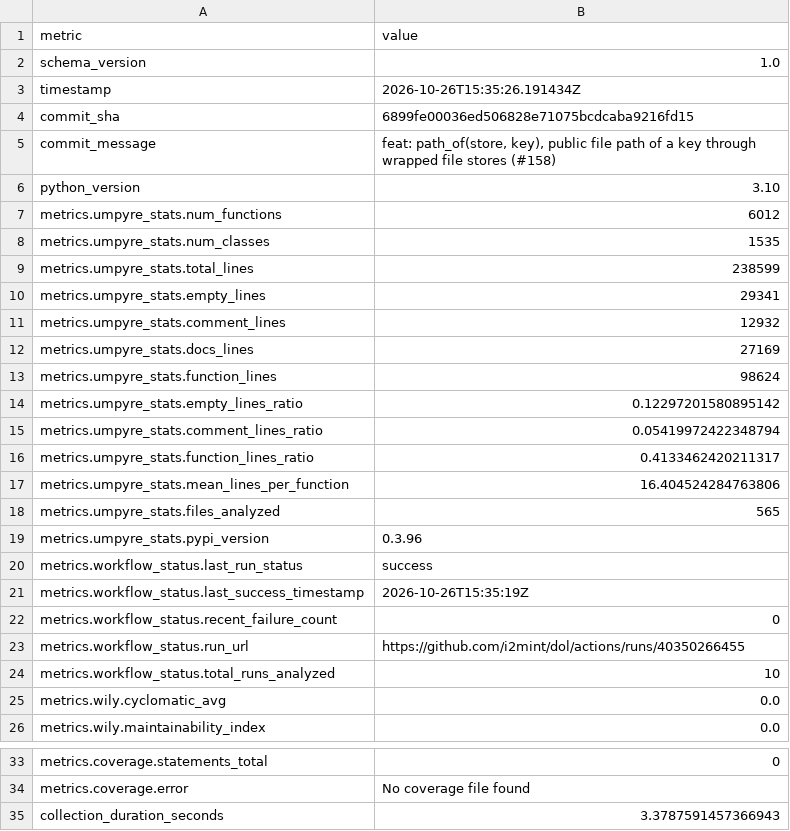
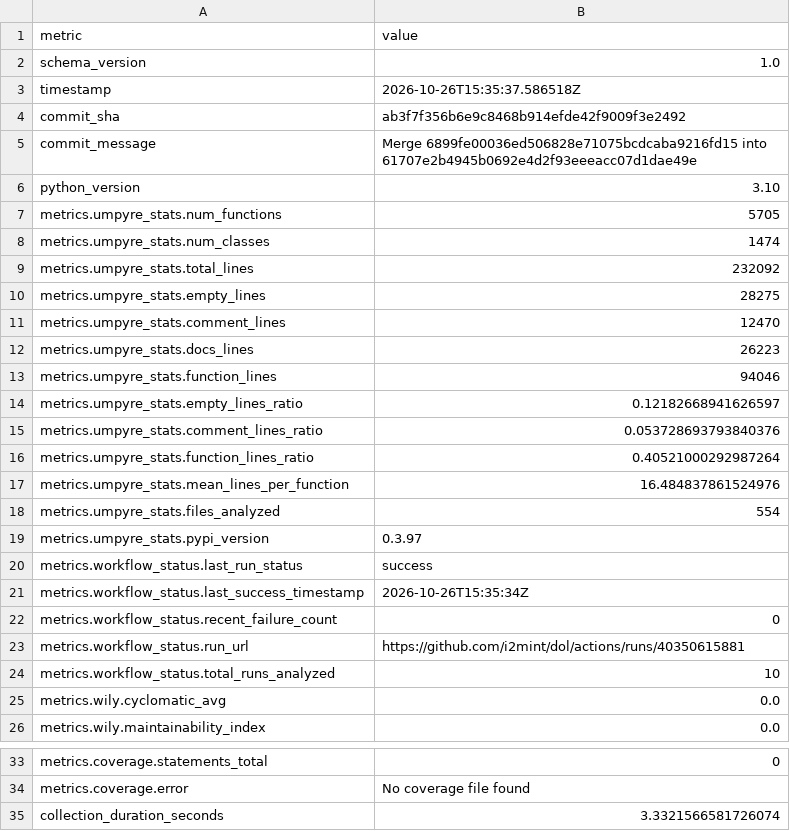
Before and after one commit to i2mint/dol, a CSV file: metrics.csv, drawn as a sheet; only a part is shown, gaps mark what is left out.

Commit message:
Update metrics for ab3f7f3

```diff
--- a/metrics.csv
+++ b/metrics.csv
@@ -2,23 +2,23 @@ metric,value
 schema_version,1.0
-timestamp,2026-10-26T15:35:26.191434Z
-commit_sha,6899fe00036ed506828e71075bcdcaba9216fd15
-commit_message,"feat: path_of(store, key), public file path of a key through wrapped file stores (#158)"
+timestamp,2026-10-26T15:35:37.586518Z
+commit_sha,ab3f7f356b6e9c8468b914efde42f9009f3e2492
+commit_message,Merge 6899fe00036ed506828e71075bcdcaba9216fd15 into 61707e2b4945b0692e4d2f93eeeacc07d1dae49e
 python_version,3.10
-metrics.umpyre_stats.num_functions,6012
-metrics.umpyre_stats.num_classes,1535
-metrics.umpyre_stats.total_lines,238599
-metrics.umpyre_stats.empty_lines,29341
-metrics.umpyre_stats.comment_lines,12932
-metrics.umpyre_stats.docs_lines,27169
-metrics.umpyre_stats.function_lines,98624
-metrics.umpyre_stats.empty_lines_ratio,0.12297201580895142
-metrics.umpyre_stats.comment_lines_ratio,0.05419972422348794
-metrics.umpyre_stats.function_lines_ratio,0.4133462420211317
-metrics.umpyre_stats.mean_lines_per_function,16.404524284763806
-metrics.umpyre_stats.files_analyzed,565
-metrics.umpyre_stats.pypi_version,0.3.96
+metrics.umpyre_stats.num_functions,5705
+metrics.umpyre_stats.num_classes,1474
+metrics.umpyre_stats.total_lines,232092
+metrics.umpyre_stats.empty_lines,28275
+metrics.umpyre_stats.comment_lines,12470
+metrics.umpyre_stats.docs_lines,26223
+metrics.umpyre_stats.function_lines,94046
+metrics.umpyre_stats.empty_lines_ratio,0.12182668941626597
+metrics.umpyre_stats.comment_lines_ratio,0.053728693793840376
+metrics.umpyre_stats.function_lines_ratio,0.40521000292987264
+metrics.umpyre_stats.mean_lines_per_function,16.484837861524976
+metrics.umpyre_stats.files_analyzed,554
+metrics.umpyre_stats.pypi_version,0.3.97
 metrics.workflow_status.last_run_status,success
-metrics.workflow_status.last_success_timestamp,2026-10-26T15:35:19Z
+metrics.workflow_status.last_success_timestamp,2026-10-26T15:35:34Z
 metrics.workflow_status.recent_failure_count,0
-metrics.workflow_status.run_url,https://github.com/i2mint/dol/actions/runs/40350266455
+metrics.workflow_status.run_url,https://github.com/i2mint/dol/actions/runs/40350615881
 metrics.workflow_status.total_runs_analyzed,10
@@ -35,2 +35,2 @@ metrics.coverage.statements_total,0
 metrics.coverage.error,No coverage file found
-collection_duration_seconds,3.3787591457366943
+collection_duration_seconds,3.3321566581726074
```
Also changed, not shown: 2 other files.
